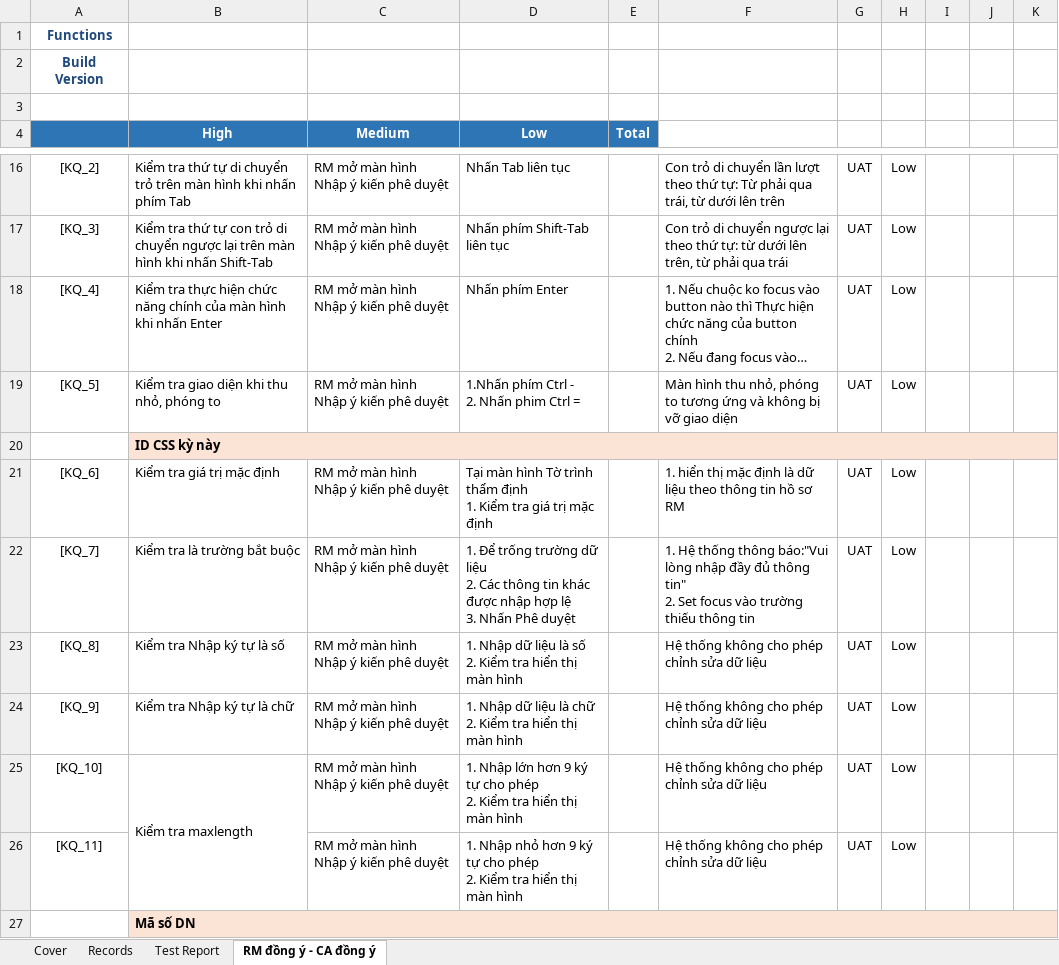
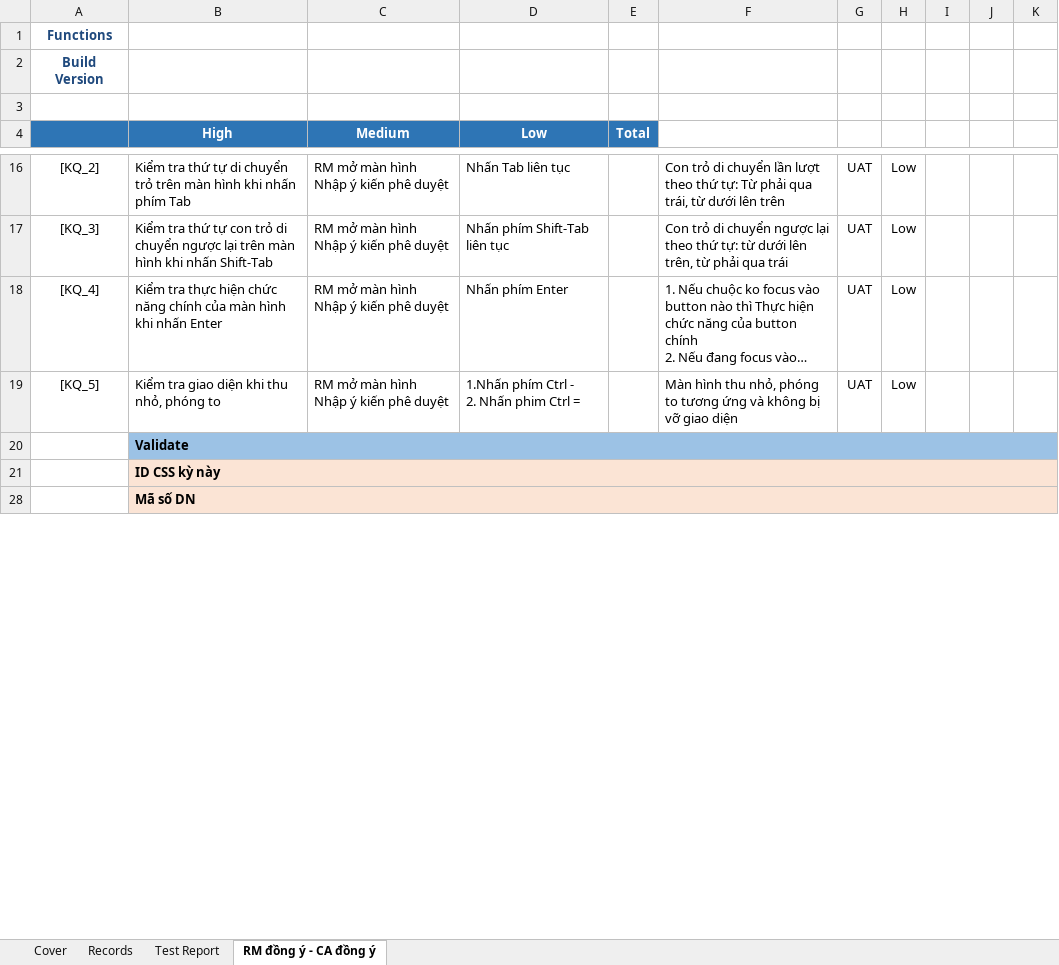
Before and after one commit to nguyenductien2706/EXP_TEST, an Excel workbook: Tester/Manual_Test/FILE/Test_case/Khung_Testcase_MSB/BPMPD_Testcase_SIT_RM_dong_y_CA_dong_y.xlsx, sheet RM đồng ý - CA đồng ý, drawn as a sheet; only a part is shown, gaps mark what is left out; long unchanged cells end in …; values as stored, in another font and other column widths than the file's, no borders; conditional formats not drawn; removed rows and columns are numbered as before the commit, all else as after; ↵ is a line break in a cell; the diff covers the shown part only; the diff names each change by its address in the sheet, - before the commit and + after, or states it on an @@ line.

```diff
--- a/Tester/Manual_Test/FILE/Test_case/Khung_Testcase_MSB/BPMPD_Testcase_SIT_RM_dong_y_CA_dong_y.xlsx (sheet RM đồng ý - CA đồng ý)
+++ b/Tester/Manual_Test/FILE/Test_case/Khung_Testcase_MSB/BPMPD_Testcase_SIT_RM_dong_y_CA_dong_y.xlsx (sheet RM đồng ý - CA đồng ý)
+row 20:  | Validate
@@ row 21 hidden: [KQ_6] | Kiểm tra giá trị mặc định | RM mở màn hình Nhập ý kiến phê duyệt | Tại màn hình Tờ trình thẩm định ↵ 1. Kiểm tra giá trị mặc định |  | 1. hiển thị mặc định là dữ liệu theo thông tin hồ sơ RM | UAT | Low @@
@@ row 22 hidden: [KQ_7] | Kiểm tra là trường bắt buộc | RM mở màn hình Nhập ý kiến phê duyệt | 1. Để trống trường dữ liệu ↵ 2. Các thông tin khác được nhập hợp lệ ↵ 3. Nhấn Phê duyệt |  | 1. Hệ thống thông báo:"Vui lòng nhập đầy đủ thông tin" ↵ 2. Set focus vào trường thiếu thông tin | UAT | Low @@
@@ row 23 hidden: [KQ_8] | Kiểm tra Nhập ký tự là số | RM mở màn hình Nhập ý kiến phê duyệt | 1. Nhập dữ liệu là số ↵ 2. Kiểm tra hiển thị màn hình |  | Hệ thống không cho phép chỉnh sửa dữ liệu | UAT | Low @@
@@ row 24 hidden: [KQ_9] | Kiểm tra Nhập ký tự là chữ | RM mở màn hình Nhập ý kiến phê duyệt | 1. Nhập dữ liệu là chữ ↵ 2. Kiểm tra hiển thị màn hình |  | Hệ thống không cho phép chỉnh sửa dữ liệu | UAT | Low @@
@@ row 25 hidden: [KQ_10] | Kiểm tra maxlength | RM mở màn hình Nhập ý kiến phê duyệt | 1. Nhập lớn hơn 9 ký tự cho phép ↵ 2. Kiểm tra hiển thị màn hình |  | Hệ thống không cho phép chỉnh sửa dữ liệu | UAT | Low @@
@@ row 26 hidden: [KQ_11] |  | RM mở màn hình Nhập ý kiến phê duyệt | 1. Nhập nhỏ hơn 9 ký tự cho phép ↵ 2. Kiểm tra hiển thị màn hình |  | Hệ thống không cho phép chỉnh sửa dữ liệu | UAT | Low @@
```
Also changed, not shown: 17 hidden or unhidden rows and 2 edited cells elsewhere in this sheet, sheet Cover, formulas that keep their value, 7 other files.
